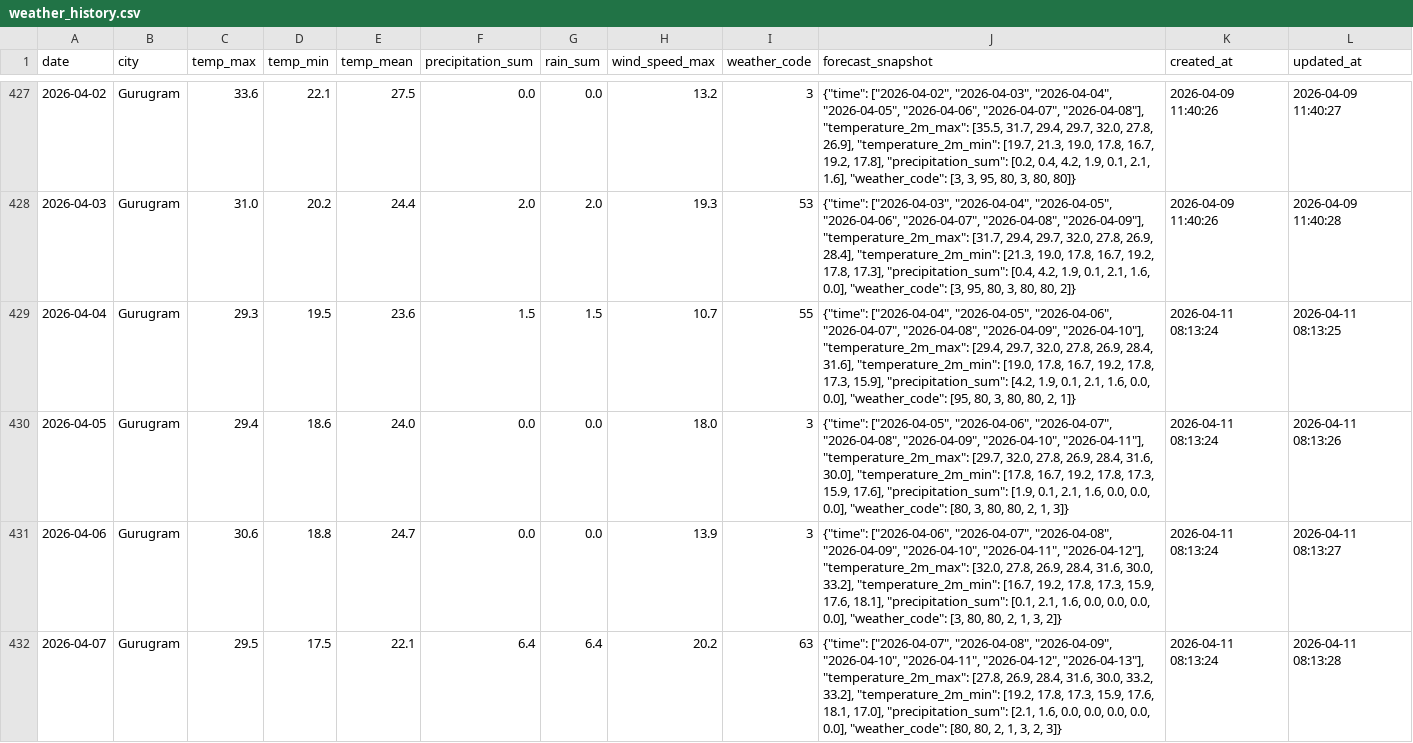
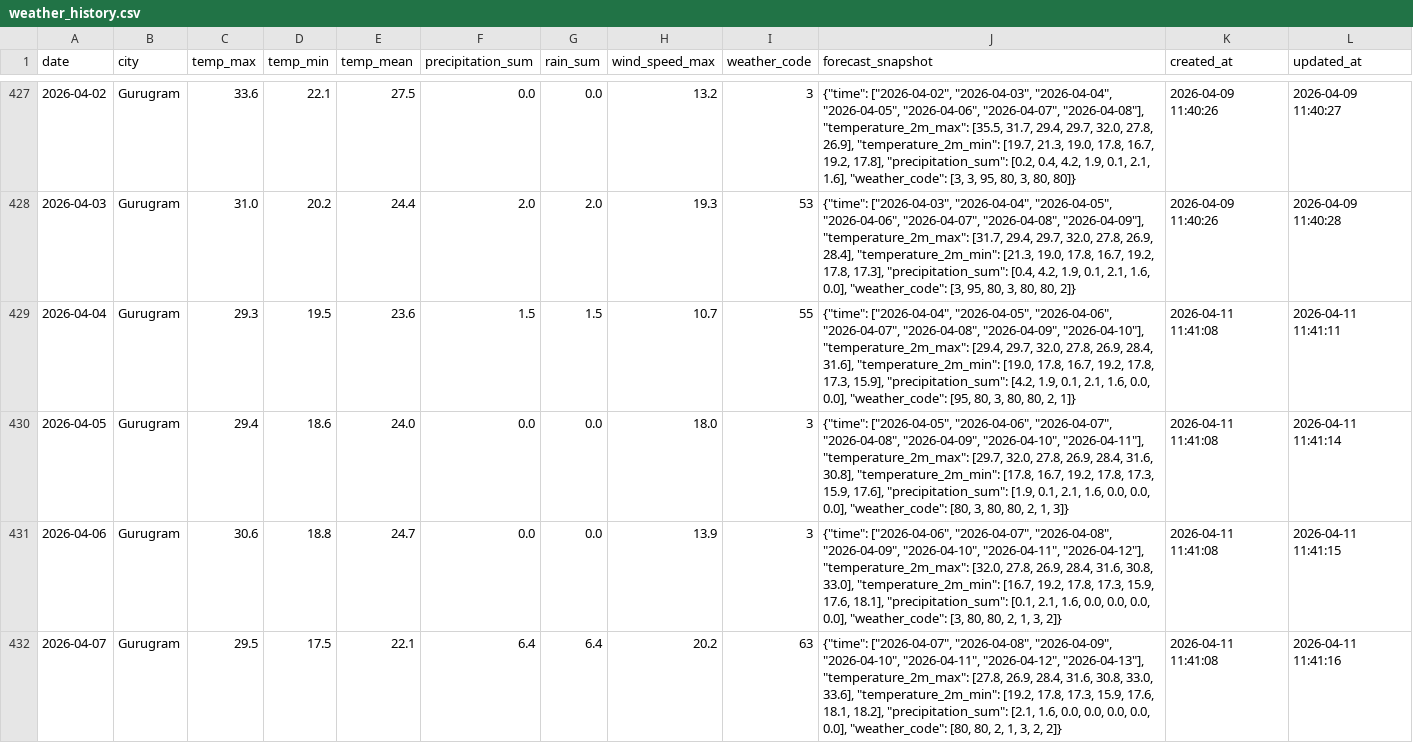
Before and after one commit to kshitij1489/dn_analytics, a CSV file: data/weather_history.csv, drawn as a sheet; only a part is shown, gaps mark what is left out; the diff covers the shown part only.

```diff
--- a/data/weather_history.csv
+++ b/data/weather_history.csv
@@ -428,5 +428,5 @@ date,city,temp_max,temp_min,temp_mean,precipitation_sum,rain_sum,wind_speed_max,
 2026-04-03,Gurugram,31.0,20.2,24.4,2.0,2.0,19.3,53,"{""time"": [""2026-04-03"", ""2026-04-04"", ""2026-04-05"", ""2026-04-06"", ""2026-04-07"", ""2026-04-08"", ""2026-04-09""], ""temperature_2m_max"": [31.7, 29.4, 29.7, 32.0, 27.8, 26.9, 28.4], ""temperature_2m_min"": [21.3, 19.0, 17.8, 16.7, 19.2, 17.8, 17.3], ""precipitation_sum"": [0.4, 4.2, 1.9, 0.1, 2.1, 1.6, 0.0], ""weather_code"": [3, 95, 80, 3, 80, 80, 2]}",2026-04-09 11:40:26,2026-04-09 11:40:28
-2026-04-04,Gurugram,29.3,19.5,23.6,1.5,1.5,10.7,55,"{""time"": [""2026-04-04"", ""2026-04-05"", ""2026-04-06"", ""2026-04-07"", ""2026-04-08"", ""2026-04-09"", ""2026-04-10""], ""temperature_2m_max"": [29.4, 29.7, 32.0, 27.8, 26.9, 28.4, 31.6], ""temperature_2m_min"": [19.0, 17.8, 16.7, 19.2, 17.8, 17.3, 15.9], ""precipitation_sum"": [4.2, 1.9, 0.1, 2.1, 1.6, 0.0, 0.0], ""weather_code"": [95, 80, 3, 80, 80, 2, 1]}",2026-04-11 08:13:24,2026-04-11 08:13:25
-2026-04-05,Gurugram,29.4,18.6,24.0,0.0,0.0,18.0,3,"{""time"": [""2026-04-05"", ""2026-04-06"", ""2026-04-07"", ""2026-04-08"", ""2026-04-09"", ""2026-04-10"", ""2026-04-11""], ""temperature_2m_max"": [29.7, 32.0, 27.8, 26.9, 28.4, 31.6, 30.0], ""temperature_2m_min"": [17.8, 16.7, 19.2, 17.8, 17.3, 15.9, 17.6], ""precipitation_sum"": [1.9, 0.1, 2.1, 1.6, 0.0, 0.0, 0.0], ""weather_code"": [80, 3, 80, 80, 2, 1, 3]}",2026-04-11 08:13:24,2026-04-11 08:13:26
-2026-04-06,Gurugram,30.6,18.8,24.7,0.0,0.0,13.9,3,"{""time"": [""2026-04-06"", ""2026-04-07"", ""2026-04-08"", ""2026-04-09"", ""2026-04-10"", ""2026-04-11"", ""2026-04-12""], ""temperature_2m_max"": [32.0, 27.8, 26.9, 28.4, 31.6, 30.0, 33.2], ""temperature_2m_min"": [16.7, 19.2, 17.8, 17.3, 15.9, 17.6, 18.1], ""precipitation_sum"": [0.1, 2.1, 1.6, 0.0, 0.0, 0.0, 0.0], ""weather_code"": [3, 80, 80, 2, 1, 3, 2]}",2026-04-11 08:13:24,2026-04-11 08:13:27
-2026-04-07,Gurugram,29.5,17.5,22.1,6.4,6.4,20.2,63,"{""time"": [""2026-04-07"", ""2026-04-08"", ""2026-04-09"", ""2026-04-10"", ""2026-04-11"", ""2026-04-12"", ""2026-04-13""], ""temperature_2m_max"": [27.8, 26.9, 28.4, 31.6, 30.0, 33.2, 33.2], ""temperature_2m_min"": [19.2, 17.8, 17.3, 15.9, 17.6, 18.1, 17.0], ""precipitation_sum"": [2.1, 1.6, 0.0, 0.0, 0.0, 0.0, 0.0], ""weather_code"": [80, 80, 2, 1, 3, 2, 3]}",2026-04-11 08:13:24,2026-04-11 08:13:28
+2026-04-04,Gurugram,29.3,19.5,23.6,1.5,1.5,10.7,55,"{""time"": [""2026-04-04"", ""2026-04-05"", ""2026-04-06"", ""2026-04-07"", ""2026-04-08"", ""2026-04-09"", ""2026-04-10""], ""temperature_2m_max"": [29.4, 29.7, 32.0, 27.8, 26.9, 28.4, 31.6], ""temperature_2m_min"": [19.0, 17.8, 16.7, 19.2, 17.8, 17.3, 15.9], ""precipitation_sum"": [4.2, 1.9, 0.1, 2.1, 1.6, 0.0, 0.0], ""weather_code"": [95, 80, 3, 80, 80, 2, 1]}",2026-04-11 11:41:08,2026-04-11 11:41:11
+2026-04-05,Gurugram,29.4,18.6,24.0,0.0,0.0,18.0,3,"{""time"": [""2026-04-05"", ""2026-04-06"", ""2026-04-07"", ""2026-04-08"", ""2026-04-09"", ""2026-04-10"", ""2026-04-11""], ""temperature_2m_max"": [29.7, 32.0, 27.8, 26.9, 28.4, 31.6, 30.8], ""temperature_2m_min"": [17.8, 16.7, 19.2, 17.8, 17.3, 15.9, 17.6], ""precipitation_sum"": [1.9, 0.1, 2.1, 1.6, 0.0, 0.0, 0.0], ""weather_code"": [80, 3, 80, 80, 2, 1, 3]}",2026-04-11 11:41:08,2026-04-11 11:41:14
+2026-04-06,Gurugram,30.6,18.8,24.7,0.0,0.0,13.9,3,"{""time"": [""2026-04-06"", ""2026-04-07"", ""2026-04-08"", ""2026-04-09"", ""2026-04-10"", ""2026-04-11"", ""2026-04-12""], ""temperature_2m_max"": [32.0, 27.8, 26.9, 28.4, 31.6, 30.8, 33.0], ""temperature_2m_min"": [16.7, 19.2, 17.8, 17.3, 15.9, 17.6, 18.1], ""precipitation_sum"": [0.1, 2.1, 1.6, 0.0, 0.0, 0.0, 0.0], ""weather_code"": [3, 80, 80, 2, 1, 3, 2]}",2026-04-11 11:41:08,2026-04-11 11:41:15
+2026-04-07,Gurugram,29.5,17.5,22.1,6.4,6.4,20.2,63,"{""time"": [""2026-04-07"", ""2026-04-08"", ""2026-04-09"", ""2026-04-10"", ""2026-04-11"", ""2026-04-12"", ""2026-04-13""], ""temperature_2m_max"": [27.8, 26.9, 28.4, 31.6, 30.8, 33.0, 33.6], ""temperature_2m_min"": [19.2, 17.8, 17.3, 15.9, 17.6, 18.1, 18.2], ""precipitation_sum"": [2.1, 1.6, 0.0, 0.0, 0.0, 0.0, 0.0], ""weather_code"": [80, 80, 2, 1, 3, 2, 2]}",2026-04-11 11:41:08,2026-04-11 11:41:16
```
Also changed, not shown: 11 edited cells elsewhere in this file, 16 other files.
